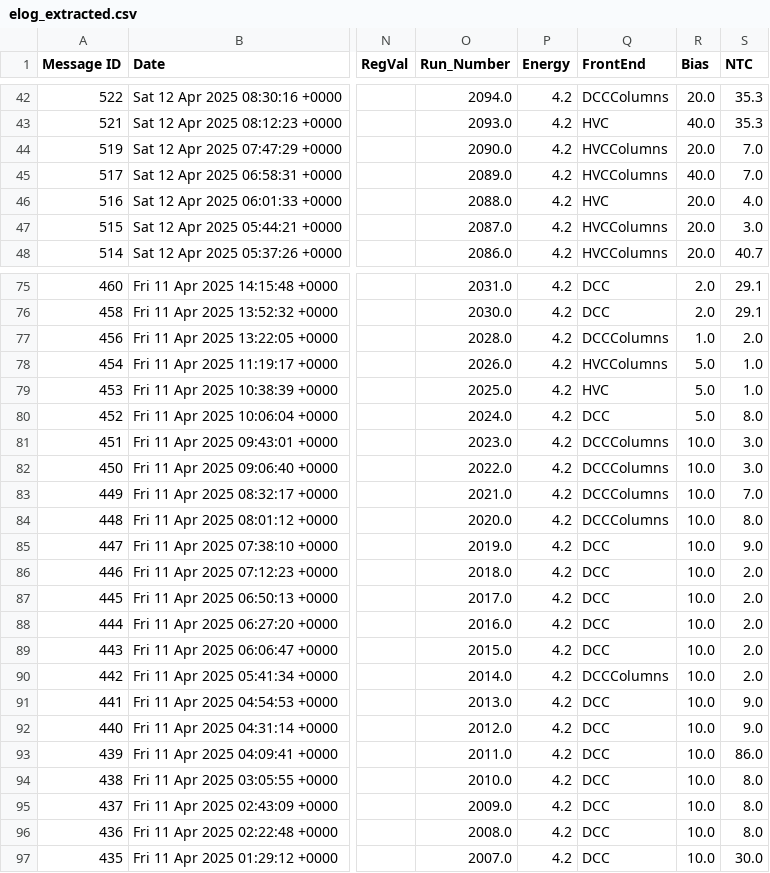
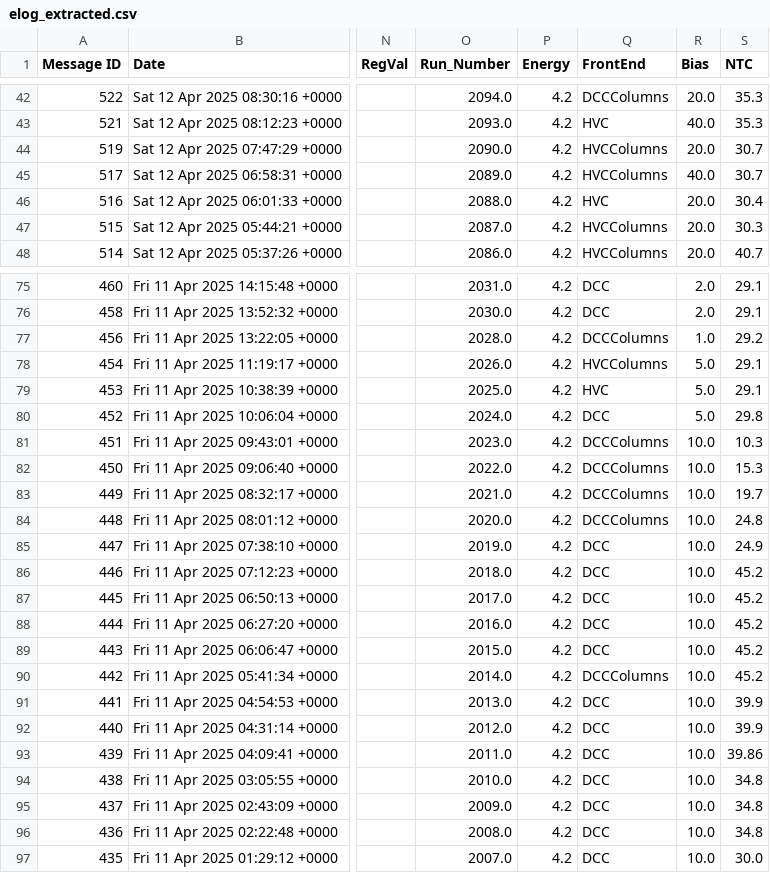
Before and after one commit to ybuch/corry_config_desytb_2025, a CSV file: analysis_scripts/elog_extracted.csv, drawn as a sheet; only a part is shown, gaps mark what is left out; the diff covers the shown part only; the diff names each change by its address in the sheet, - before the commit and + after, or states it on an @@ line.

```diff
--- a/analysis_scripts/elog_extracted.csv
+++ b/analysis_scripts/elog_extracted.csv
-S44:S45 (NTC): 7.0
+S44:S45 (NTC): 30.7
-S46 (NTC): 4.0
+S46 (NTC): 30.4
-S47 (NTC): 3.0
+S47 (NTC): 30.3
-S77 (NTC): 2.0
+S77 (NTC): 29.2
-S78:S79 (NTC): 1.0
+S78:S79 (NTC): 29.1
-S80 (NTC): 8.0
+S80 (NTC): 29.8
-S81 (NTC): 3.0
+S81 (NTC): 10.3
-S82 (NTC): 3.0
+S82 (NTC): 15.3
-S83 (NTC): 7.0
+S83 (NTC): 19.7
-S84 (NTC): 8.0
+S84 (NTC): 24.8
-S85 (NTC): 9.0
+S85 (NTC): 24.9
-S86:S90 (NTC): 2.0
+S86:S90 (NTC): 45.2
-S91:S92 (NTC): 9.0
+S91:S92 (NTC): 39.9
-S93 (NTC): 86.0
+S93 (NTC): 39.86
-S94:S96 (NTC): 8.0
+S94:S96 (NTC): 34.8
```
Also changed, not shown: 33 edited cells elsewhere in this file, 5 other files.
